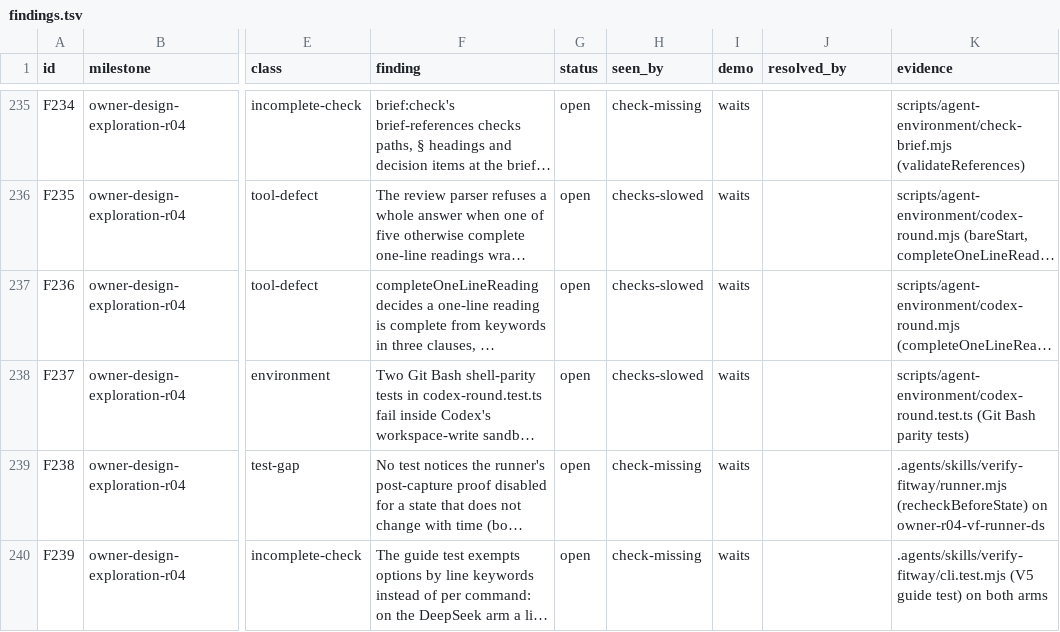
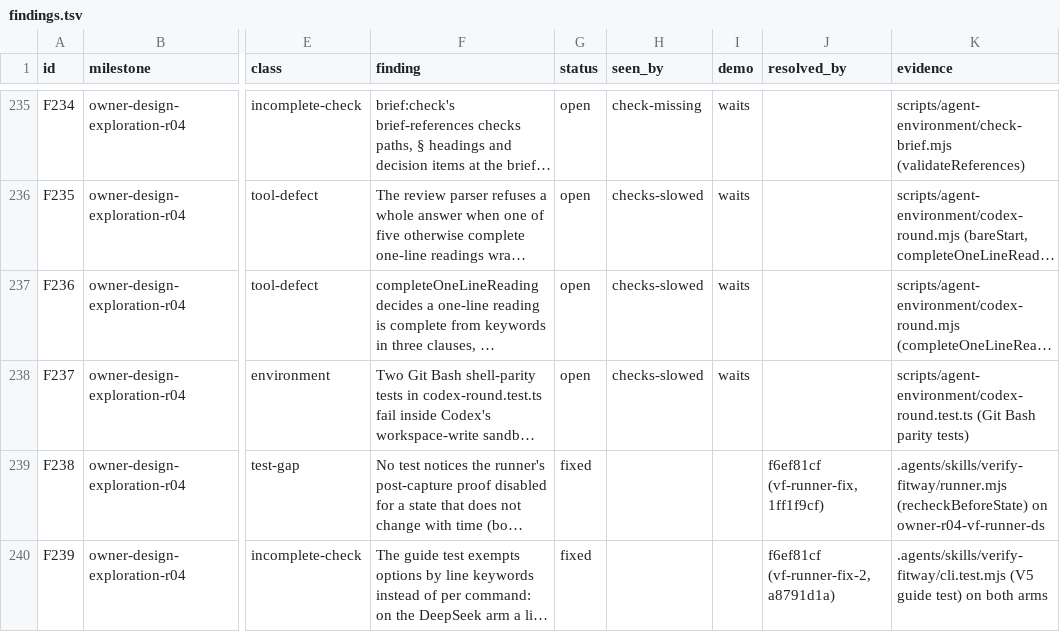
Before and after one commit to zsnqi/fitway, a TSV file: docs/phase-records/handoffs/agent-environment/findings.tsv, drawn as a sheet; only a part is shown, gaps mark what is left out; long unchanged cells end in …; the diff covers the shown part only; the diff names each change by its address in the sheet, - before the commit and + after, or states it on an @@ line.

```diff
--- a/docs/phase-records/handoffs/agent-environment/findings.tsv
+++ b/docs/phase-records/handoffs/agent-environment/findings.tsv
-G239:G240 (status): open
+G239:G240 (status): fixed
-H239:H240 (seen_by): check-missing
+H239:H240 (seen_by): (empty)
-I239:I240 (demo): waits
+I239:I240 (demo): (empty)
-J239 (resolved_by): (empty)
+J239 (resolved_by): f6ef81cf (vf-runner-fix, 1ff1f9cf)
-J240 (resolved_by): (empty)
+J240 (resolved_by): f6ef81cf (vf-runner-fix-2, a8791d1a)
```
Also changed, not shown: 24 edited cells elsewhere in this file, docs/phase-records/handoffs/agent-environment/rounds.tsv, 2 other files.
